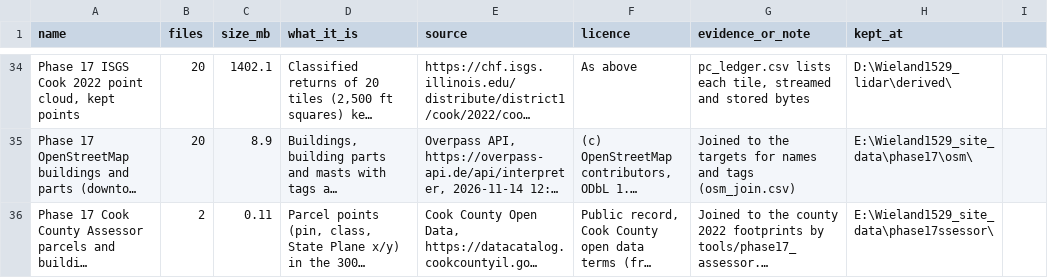
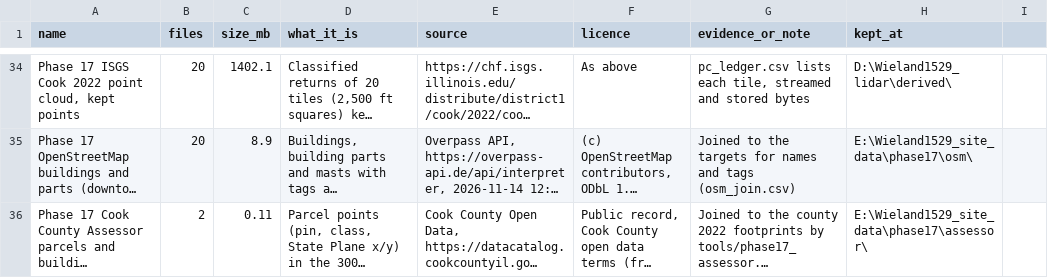
Before and after one commit to mlux-ops/3D-Model-Workflow, a CSV file: docs/unreal/1529_wieland/asset_downloads.csv, drawn as a sheet; only a part is shown, gaps mark what is left out; long unchanged cells end in …; the diff names each change by its address in the sheet, - before the commit and + after, or states it on an @@ line.

```diff
--- a/docs/unreal/1529_wieland/asset_downloads.csv
+++ b/docs/unreal/1529_wieland/asset_downloads.csv
-H36 (kept_at): E:\Wieland1529_site_data\phase17ssessor\
+H36 (kept_at): E:\Wieland1529_site_data\phase17\assessor\
```
